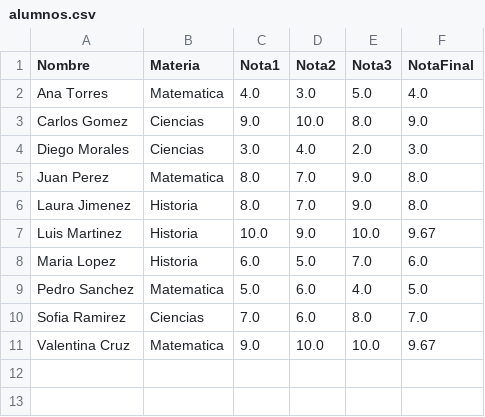
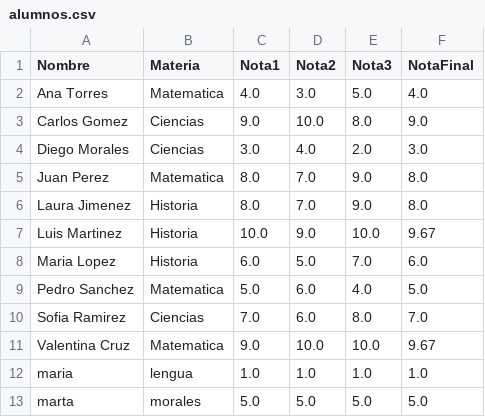
Before and after one commit to catalina-to24/TPGestionAlumnos, a CSV file: data/alumnos.csv, drawn as a sheet; the diff names each change by its address in the sheet, - before the commit and + after, or states it on an @@ line.

```diff
--- a/data/alumnos.csv
+++ b/data/alumnos.csv
+row 12: maria | lengua | 1.0 | 1.0 | 1.0 | 1.0
+row 13: marta | morales | 5.0 | 5.0 | 5.0 | 5.0
```
Also changed, not shown: 4 other files.
